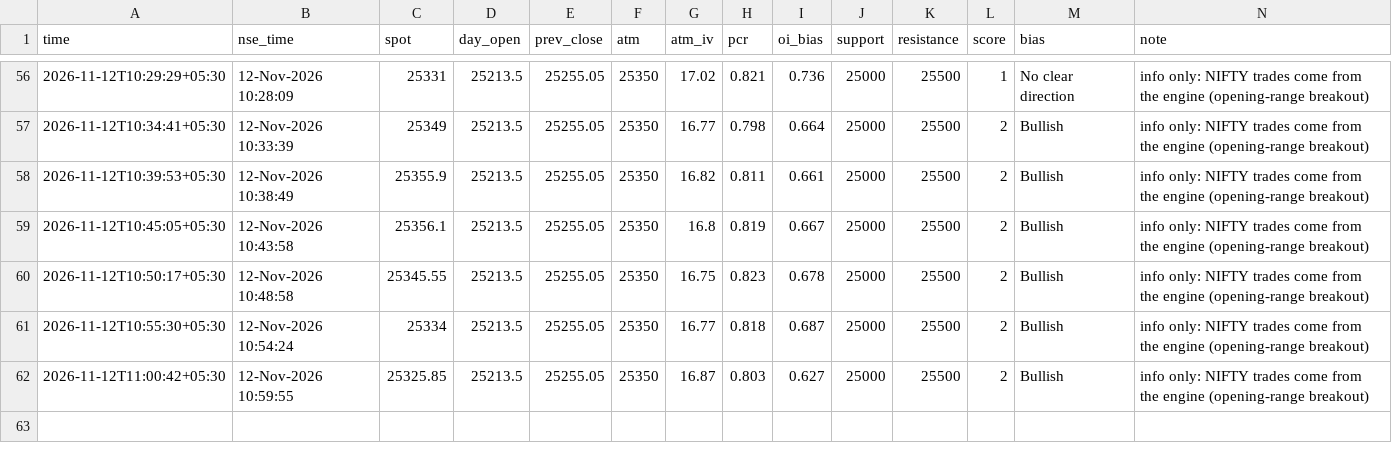
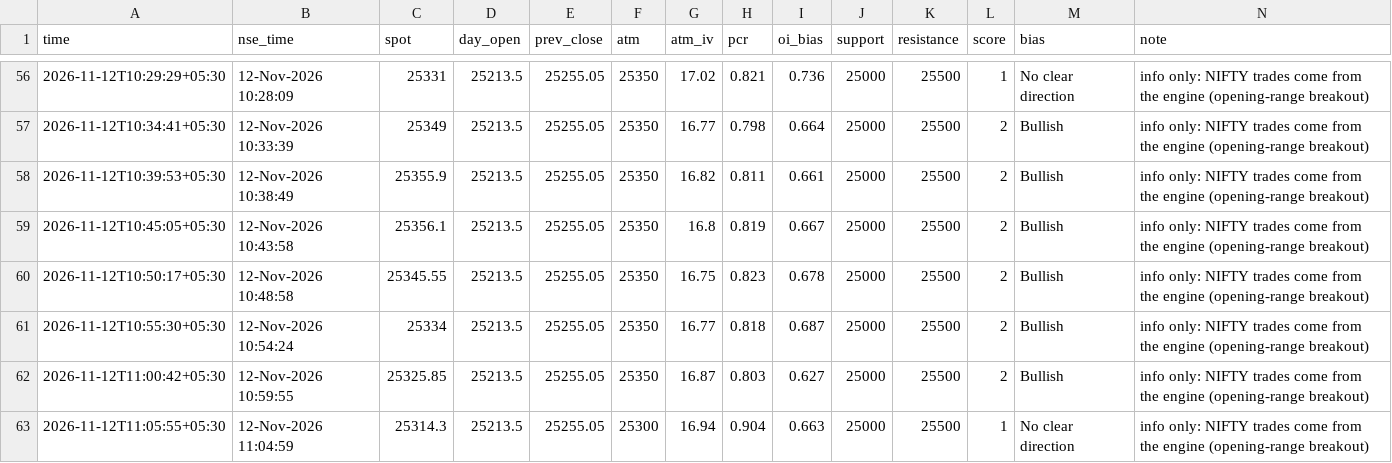
Before and after one commit to SriMouni/market-scanner, a CSV file: data/snapshots.csv, drawn as a sheet; only a part is shown, gaps mark what is left out; the diff names each change by its address in the sheet, - before the commit and + after, or states it on an @@ line.

```diff
--- a/data/snapshots.csv
+++ b/data/snapshots.csv
+row 63: 2026-11-12T11:05:55+05:30 | 12-Nov-2026 11:04:59 | 25314.3 | 25213.5 | 25255.05 | 25300 | 16.94 | 0.904 | 0.663 | 25000 | 25500 | 1 | No clear direction | info only: NIFTY trades come from the engine (opening-range breakout)
```
Also changed, not shown: 8 other files.
